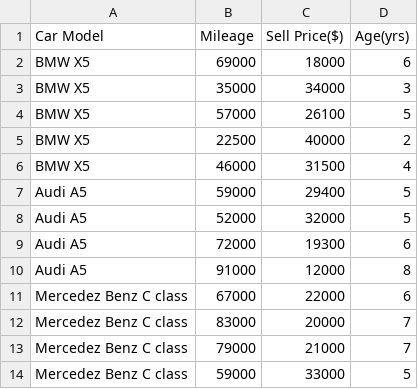
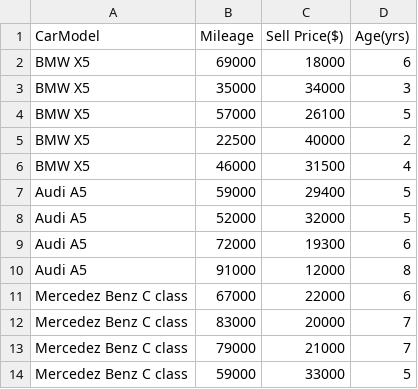
Before and after one commit to Caliber-Ruchi/ML-Basics, a CSV file: Encoding/carprices.csv, drawn as a sheet.

```diff
--- a/Encoding/carprices.csv
+++ b/Encoding/carprices.csv
@@ -1,2 +1,2 @@
-Car Model,Mileage,Sell Price($),Age(yrs)
+CarModel,Mileage,Sell Price($),Age(yrs)
 BMW X5,69000,18000,6
```
Also changed, not shown: 4 other files.
